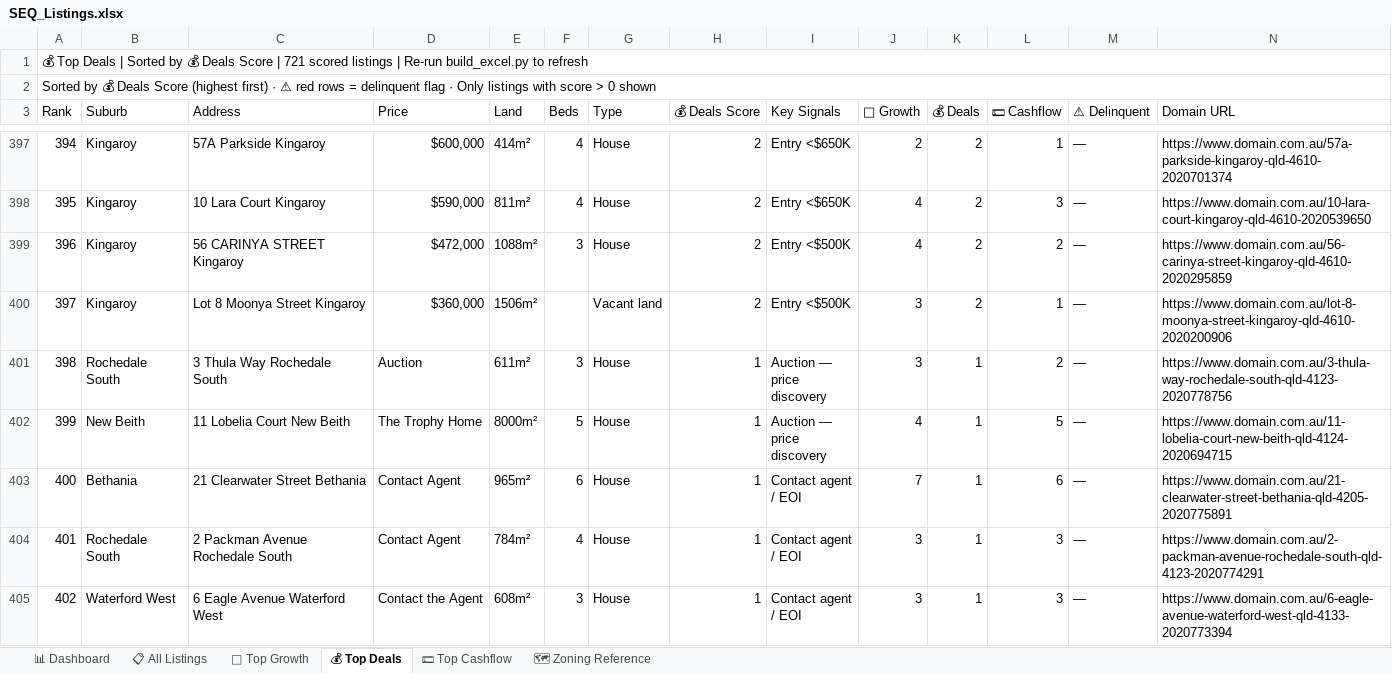
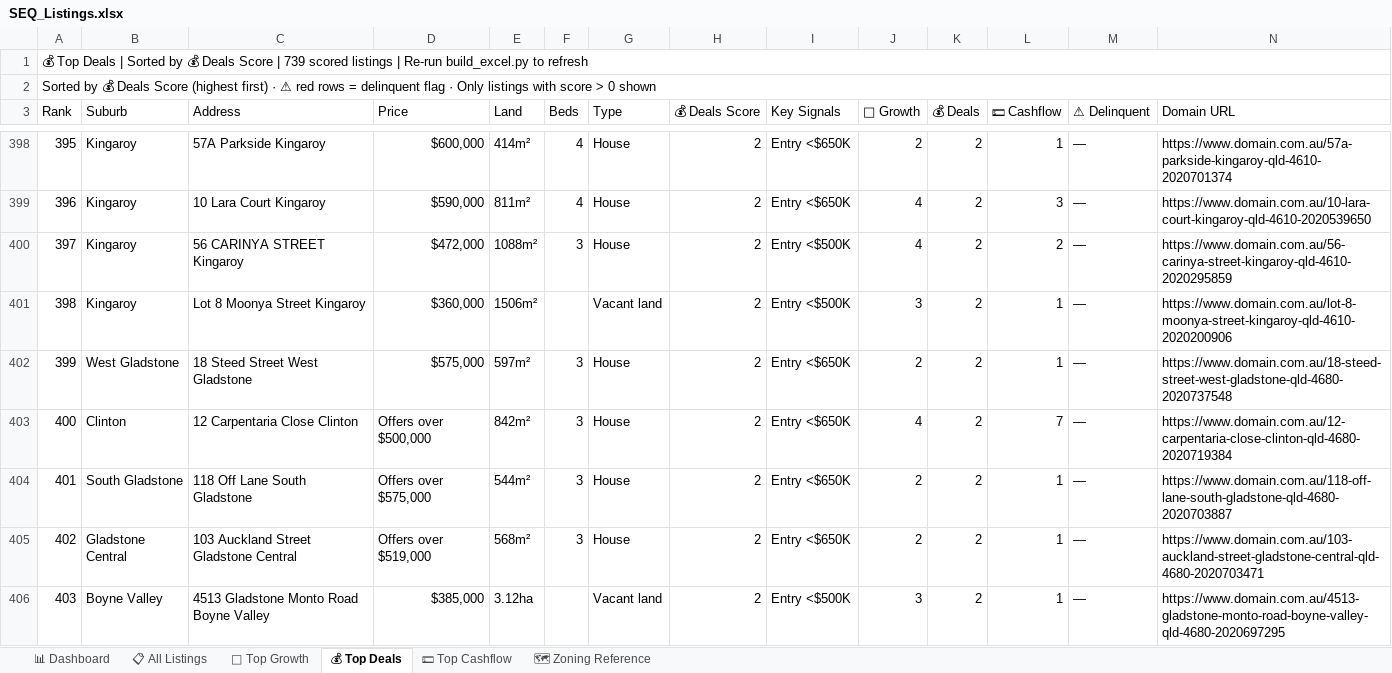
Before and after one commit to Decision-Architect-AU/Property-Listing-Scraper, an Excel workbook: SEQ_Listings.xlsx, sheet 💰 Top Deals, drawn as a sheet; only a part is shown, gaps mark what is left out; the shorter side is filled out with more unchanged rows; values as stored, in another font and other column widths than the file's, no cell formats; the diff covers the shown part only; the diff names each change by its address in the sheet, - before the commit and + after, or states it on an @@ line.

```diff
--- a/SEQ_Listings.xlsx (sheet 💰 Top Deals)
+++ b/SEQ_Listings.xlsx (sheet 💰 Top Deals)
@@ column A (Rank) renumbered between rows 1 and 734 @@
+row 402: 399 | West Gladstone | 18 Steed Street West Gladstone | $575,000 | 597m² | 3 | House | 2 | Entry <$650K | 2 | 2 | 1 | — | https://www.domain.com.au/18-steed-street-west-gladstone-qld-4680-2020737548
+row 403: 400 | Clinton | 12 Carpentaria Close Clinton | Offers over $500,000 | 842m² | 3 | House | 2 | Entry <$650K | 4 | 2 | 7 | — | https://www.domain.com.au/12-carpentaria-close-clinton-qld-4680-2020719384
+row 404: 401 | South Gladstone | 118 Off Lane South Gladstone | Offers over $575,000 | 544m² | 3 | House | 2 | Entry <$650K | 2 | 2 | 1 | — | https://www.domain.com.au/118-off-lane-south-gladstone-qld-4680-2020703887
+row 405: 402 | Gladstone Central | 103 Auckland Street Gladstone Central | Offers over $519,000 | 568m² | 3 | House | 2 | Entry <$650K | 2 | 2 | 1 | — | https://www.domain.com.au/103-auckland-street-gladstone-central-qld-4680-2020703471
+row 406: 403 | Boyne Valley | 4513 Gladstone Monto Road Boyne Valley | $385,000 | 3.12ha |  | Vacant land | 2 | Entry <$500K | 3 | 2 | 1 | — | https://www.domain.com.au/4513-gladstone-monto-road-boyne-valley-qld-4680-2020697295
```
Also changed, not shown: 13 added rows and 1 moved row elsewhere in this sheet, sheet 📋 All Listings, sheet 💵 Top Cashflow, sheet 🌱 Top Growth, sheet 📊 Dashboard, cell formats, 6 other files.
